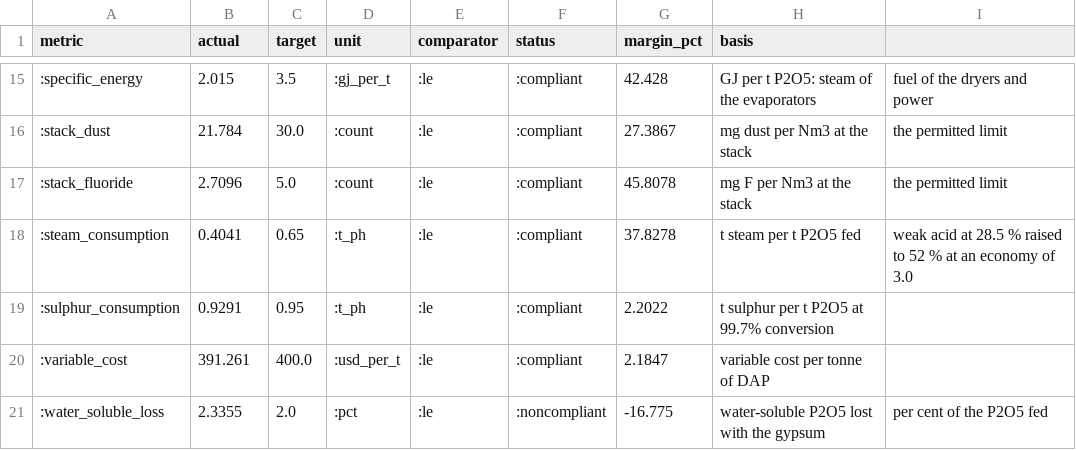
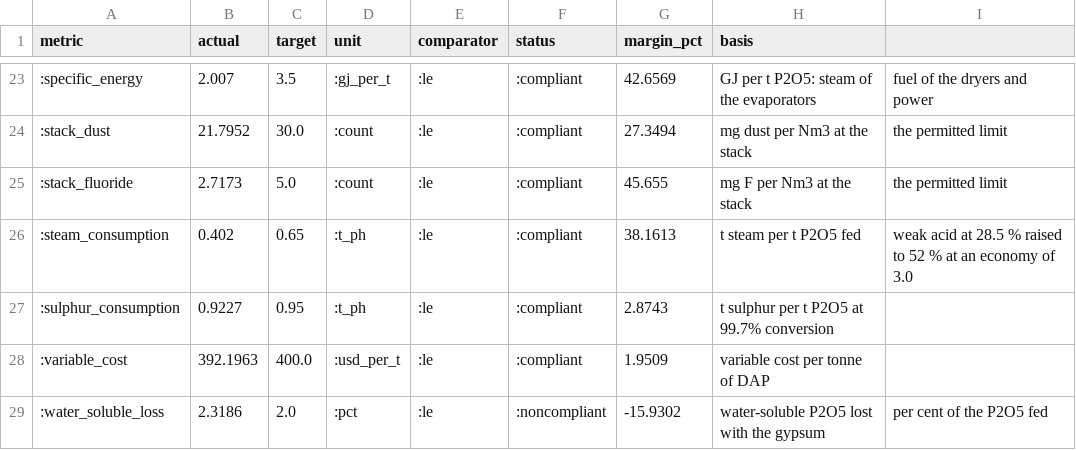
Before and after one commit to caxelrud/Julia_Phosphate_2026, a CSV file: data/targets.csv, drawn as a sheet; only a part is shown, gaps mark what is left out; the diff covers the shown part only.

```diff
--- a/data/targets.csv
+++ b/data/targets.csv
@@ -15,7 +23,7 @@ metric,actual,target,unit,comparator,status,margin_pct,basis
-:specific_energy,2.015,3.5,:gj_per_t,:le,:compliant,42.428,GJ per t P2O5: steam of the evaporators, fuel of the dryers and power
-:stack_dust,21.784,30.0,:count,:le,:compliant,27.3867,mg dust per Nm3 at the stack, the permitted limit
-:stack_fluoride,2.7096,5.0,:count,:le,:compliant,45.8078,mg F per Nm3 at the stack, the permitted limit
-:steam_consumption,0.4041,0.65,:t_ph,:le,:compliant,37.8278,t steam per t P2O5 fed, weak acid at 28.5 % raised to 52 % at an economy of 3.0
-:sulphur_consumption,0.9291,0.95,:t_ph,:le,:compliant,2.2022,t sulphur per t P2O5 at 99.7% conversion
-:variable_cost,391.261,400.0,:usd_per_t,:le,:compliant,2.1847,variable cost per tonne of DAP
-:water_soluble_loss,2.3355,2.0,:pct,:le,:noncompliant,-16.775,water-soluble P2O5 lost with the gypsum, per cent of the P2O5 fed
+:specific_energy,2.007,3.5,:gj_per_t,:le,:compliant,42.6569,GJ per t P2O5: steam of the evaporators, fuel of the dryers and power
+:stack_dust,21.7952,30.0,:count,:le,:compliant,27.3494,mg dust per Nm3 at the stack, the permitted limit
+:stack_fluoride,2.7173,5.0,:count,:le,:compliant,45.655,mg F per Nm3 at the stack, the permitted limit
+:steam_consumption,0.402,0.65,:t_ph,:le,:compliant,38.1613,t steam per t P2O5 fed, weak acid at 28.5 % raised to 52 % at an economy of 3.0
+:sulphur_consumption,0.9227,0.95,:t_ph,:le,:compliant,2.8743,t sulphur per t P2O5 at 99.7% conversion
+:variable_cost,392.1963,400.0,:usd_per_t,:le,:compliant,1.9509,variable cost per tonne of DAP
+:water_soluble_loss,2.3186,2.0,:pct,:le,:noncompliant,-15.9302,water-soluble P2O5 lost with the gypsum, per cent of the P2O5 fed
```
Also changed, not shown: 8 added rows and 24 edited cells elsewhere in this file, data/campaign_signals.csv, data/compliance_register.csv, 53 other files.
